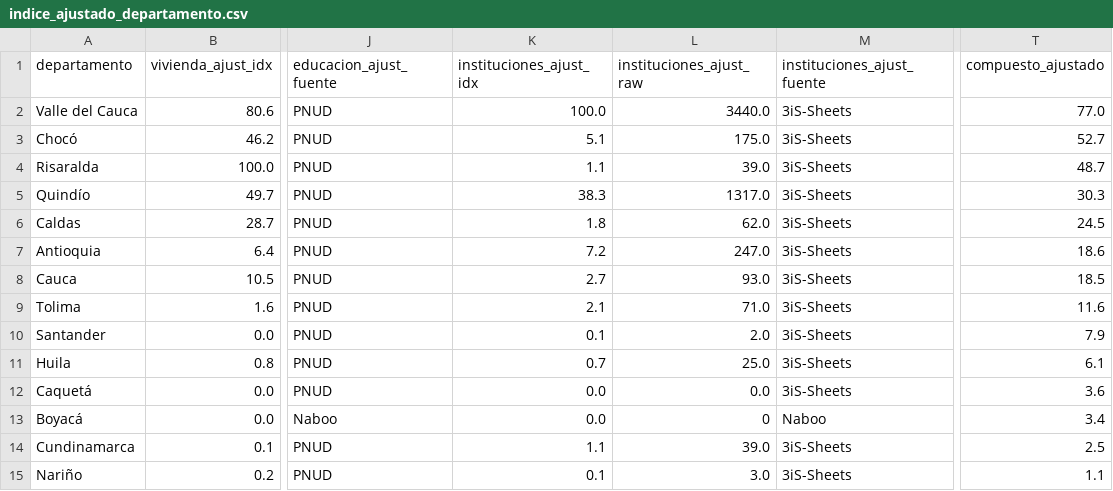
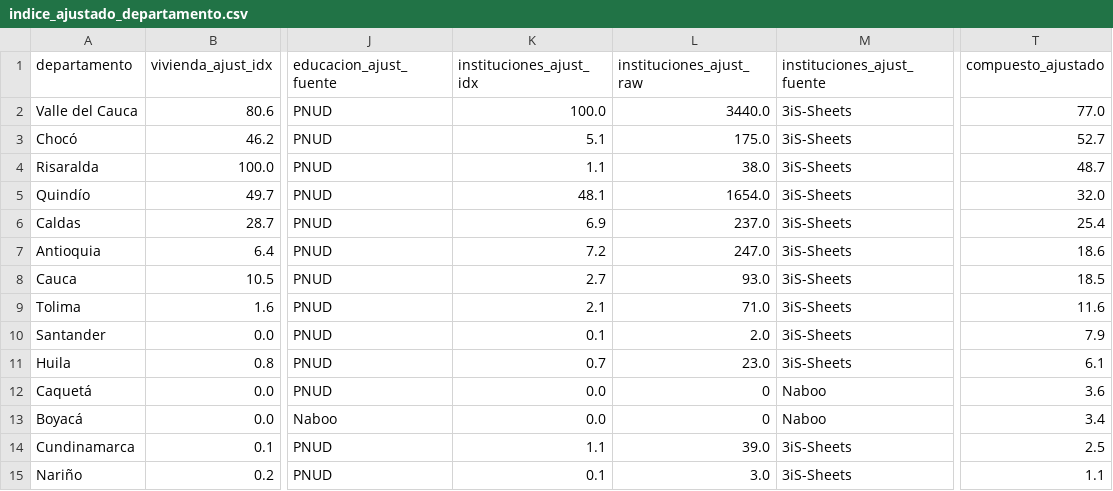
Before and after one commit to Practicantepotencia/tablero-terremoto, a CSV file: indice_ajustado_departamento.csv, drawn as a sheet; only a part is shown, gaps mark what is left out; the diff names each change by its address in the sheet, - before the commit and + after, or states it on an @@ line.

```diff
--- a/indice_ajustado_departamento.csv
+++ b/indice_ajustado_departamento.csv
-L4 (instituciones_ajust_raw): 39.0
+L4 (instituciones_ajust_raw): 38.0
-K5 (instituciones_ajust_idx): 38.3
+K5 (instituciones_ajust_idx): 48.1
-L5 (instituciones_ajust_raw): 1317.0
+L5 (instituciones_ajust_raw): 1654.0
-T5 (compuesto_ajustado): 30.3
+T5 (compuesto_ajustado): 32.0
-K6 (instituciones_ajust_idx): 1.8
+K6 (instituciones_ajust_idx): 6.9
-L6 (instituciones_ajust_raw): 62.0
+L6 (instituciones_ajust_raw): 237.0
-T6 (compuesto_ajustado): 24.5
+T6 (compuesto_ajustado): 25.4
-L11 (instituciones_ajust_raw): 25.0
+L11 (instituciones_ajust_raw): 23.0
-L12 (instituciones_ajust_raw): 0.0
+L12 (instituciones_ajust_raw): 0
-M12 (instituciones_ajust_fuente): 3iS-Sheets
+M12 (instituciones_ajust_fuente): Naboo
```
Also changed, not shown: historial_indice.csv, indice_ajustado_municipio.csv, 6 other files.
